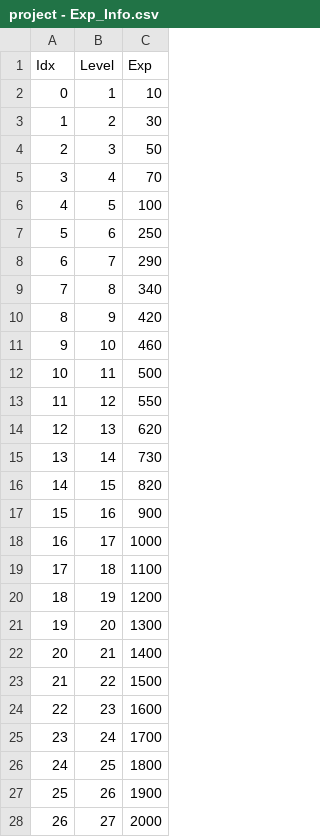
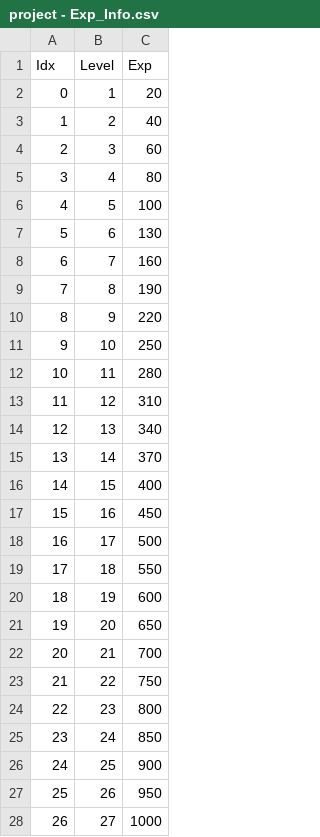
Before and after one commit to COSYSOCY/Unity_Team_Project, a CSV file: Assets/CSV/Resources/project - Exp_Info.csv, drawn as a sheet; only a part is shown; the diff covers the shown part only.

```diff
--- a/Assets/CSV/Resources/project - Exp_Info.csv
+++ b/Assets/CSV/Resources/project - Exp_Info.csv
@@ -1,28 +1,28 @@
 Idx,Level,Exp
-0,1,10
-1,2,30
-2,3,50
-3,4,70
+0,1,20
+1,2,40
+2,3,60
+3,4,80
 4,5,100
-5,6,250
-6,7,290
-7,8,340
-8,9,420
-9,10,460
-10,11,500
-11,12,550
-12,13,620
-13,14,730
-14,15,820
-15,16,900
-16,17,1000
-17,18,1100
-18,19,1200
-19,20,1300
-20,21,1400
-21,22,1500
-22,23,1600
-23,24,1700
-24,25,1800
-25,26,1900
-26,27,2000
+5,6,130
+6,7,160
+7,8,190
+8,9,220
+9,10,250
+10,11,280
+11,12,310
+12,13,340
+13,14,370
+14,15,400
+15,16,450
+16,17,500
+17,18,550
+18,19,600
+19,20,650
+20,21,700
+21,22,750
+22,23,800
+23,24,850
+24,25,900
+25,26,950
+26,27,1000
```
Also changed, not shown: 123 edited cells elsewhere in this file, Assets/CSV/Resources/project - GameText.csv, Assets/CSV/Resources/project - Monster_Info.csv, 26 other files.
